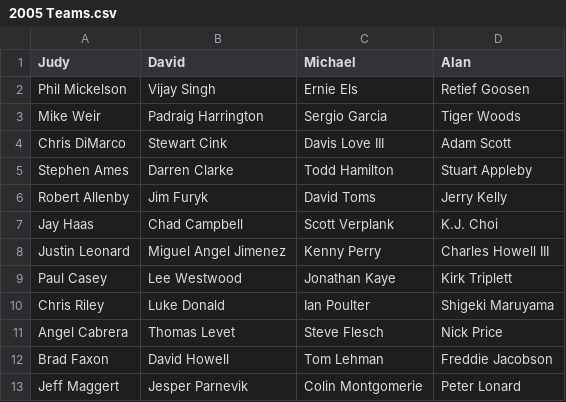
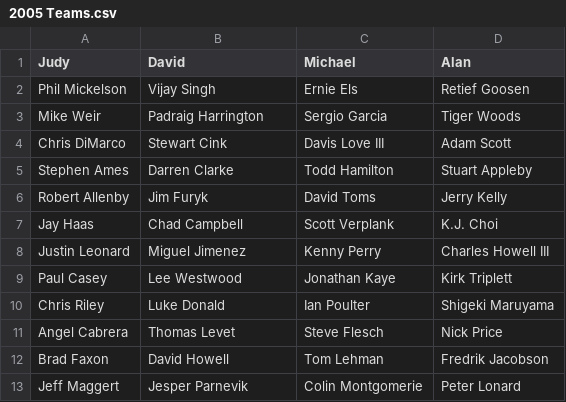
Before and after one commit to mfpage/majors-pool, a CSV file: teams/2005 Teams.csv, drawn as a sheet.

```diff
--- a/teams/2005 Teams.csv
+++ b/teams/2005 Teams.csv
@@ -7,3 +7,3 @@ Robert Allenby,Jim Furyk,David Toms,Jerry Kelly
 Jay Haas,Chad Campbell,Scott Verplank,K.J. Choi
-Justin Leonard,Miguel Angel Jimenez,Kenny Perry,Charles Howell III
+Justin Leonard,Miguel Jimenez,Kenny Perry,Charles Howell III
 Paul Casey,Lee Westwood,Jonathan Kaye,Kirk Triplett
@@ -11,3 +11,3 @@ Chris Riley,Luke Donald,Ian Poulter,Shigeki Maruyama
 Angel Cabrera,Thomas Levet,Steve Flesch,Nick Price
-Brad Faxon,David Howell,Tom Lehman,Freddie Jacobson
+Brad Faxon,David Howell,Tom Lehman,Fredrik Jacobson
 Jeff Maggert,Jesper Parnevik,Colin Montgomerie,Peter Lonard
```
Also changed, not shown: teams/2007 Teams.csv, teams/2009 Teams.csv, 10 other files.
